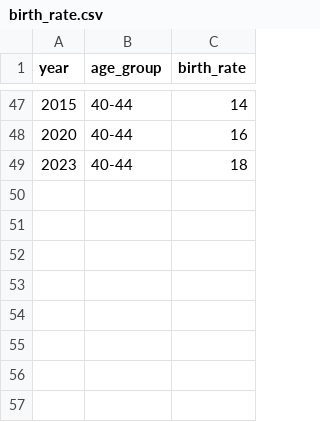
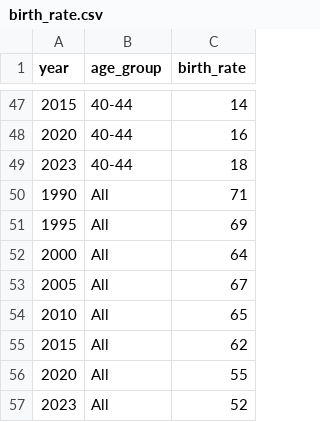
Before and after one commit to hadija-gulubayli/hadija-gulubayli.github.io, a CSV file: Data/birth_rate.csv, drawn as a sheet; only a part is shown, gaps mark what is left out.

Commit message:
Update birth_rate.csv

```diff
--- a/Data/birth_rate.csv
+++ b/Data/birth_rate.csv
@@ -49 +49,9 @@ year,age_group,birth_rate
 2023,40-44,18
+1990,All,71
+1995,All,69
+2000,All,64
+2005,All,67
+2010,All,65
+2015,All,62
+2020,All,55
+2023,All,52
```
